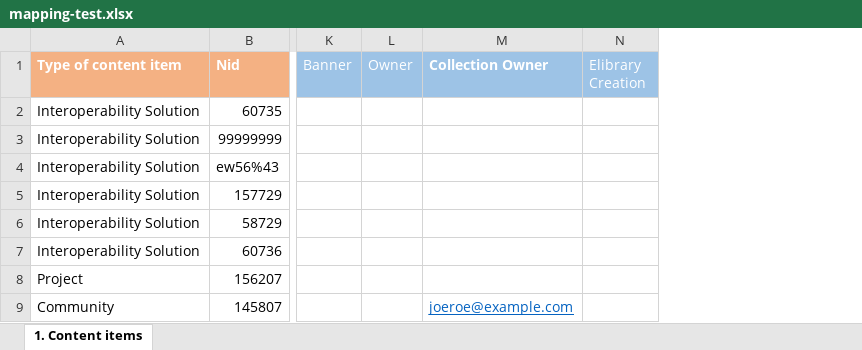
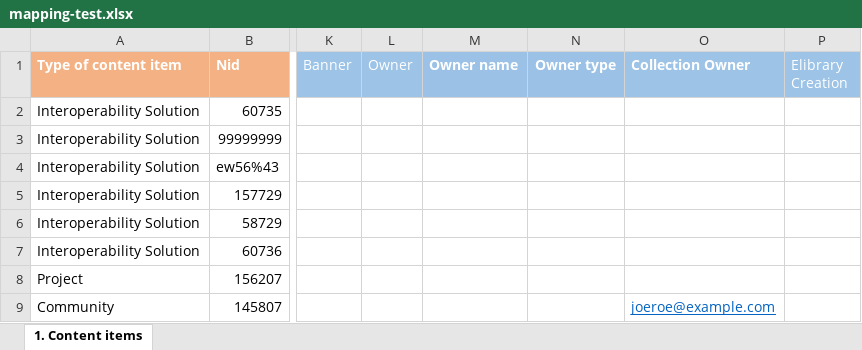
Before and after one commit to ec-europa/joinup-dev, an Excel workbook: resources/migrate/mapping-test.xlsx, sheet 1. Content items, drawn as a sheet; only a part is shown, gaps mark what is left out; values as stored, in another font and other column widths than the file's, no borders; table styles not drawn; the diff names each change by its address in the sheet, - before the commit and + after, or states it on an @@ line.

Commit message:
ISAICP-3060: Add the new content mapping file (v1.12).

```diff
--- a/resources/migrate/mapping-test.xlsx (sheet 1. Content items)
+++ b/resources/migrate/mapping-test.xlsx (sheet 1. Content items)
+column M (Owner name), empty
+column N (Owner type), empty
```
Also changed, not shown: 3 other files.
